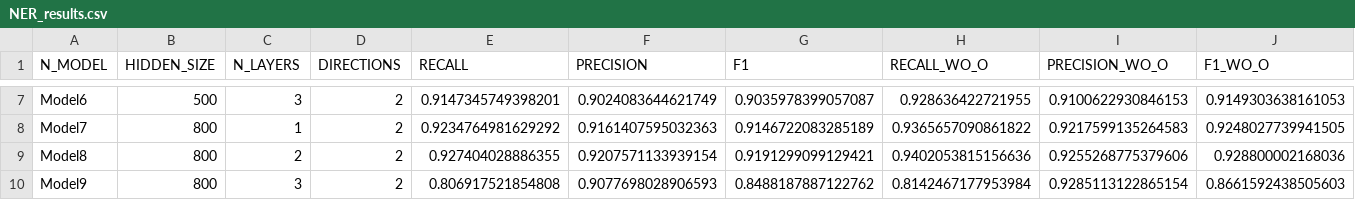
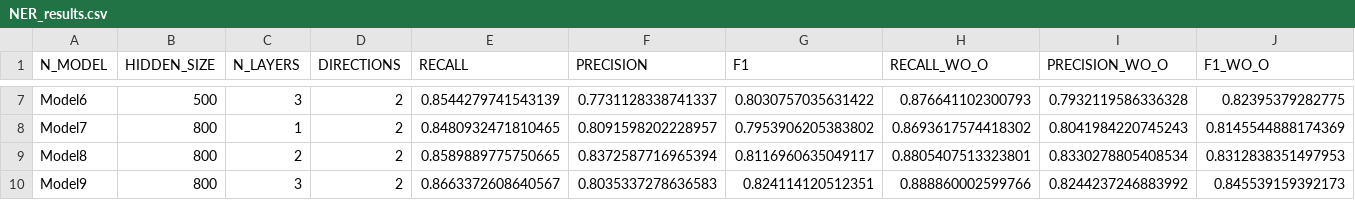
Before and after one commit to NLP-Reichman/assignment-3-omer-s-team, a CSV file: NER_results.csv, drawn as a sheet; only a part is shown, gaps mark what is left out; the diff covers the shown part only; the diff names each change by its address in the sheet, - before the commit and + after, or states it on an @@ line.

```diff
--- a/NER_results.csv
+++ b/NER_results.csv
-E7 (RECALL): 0.9147345749398201
+E7 (RECALL): 0.8544279741543139
-F7 (PRECISION): 0.9024083644621749
+F7 (PRECISION): 0.7731128338741337
-G7 (F1): 0.9035978399057087
+G7 (F1): 0.8030757035631422
-H7 (RECALL_WO_O): 0.928636422721955
+H7 (RECALL_WO_O): 0.876641102300793
-I7 (PRECISION_WO_O): 0.9100622930846153
+I7 (PRECISION_WO_O): 0.7932119586336328
-J7 (F1_WO_O): 0.9149303638161053
+J7 (F1_WO_O): 0.82395379282775
-E8 (RECALL): 0.9234764981629292
+E8 (RECALL): 0.8480932471810465
-F8 (PRECISION): 0.9161407595032363
+F8 (PRECISION): 0.8091598202228957
-G8 (F1): 0.9146722083285189
+G8 (F1): 0.7953906205383802
-H8 (RECALL_WO_O): 0.9365657090861822
+H8 (RECALL_WO_O): 0.8693617574418302
-I8 (PRECISION_WO_O): 0.9217599135264583
+I8 (PRECISION_WO_O): 0.8041984220745243
-J8 (F1_WO_O): 0.9248027739941505
+J8 (F1_WO_O): 0.8145544888174369
-E9 (RECALL): 0.927404028886355
+E9 (RECALL): 0.8589889775750665
-F9 (PRECISION): 0.9207571133939154
+F9 (PRECISION): 0.8372587716965394
-G9 (F1): 0.9191299099129421
+G9 (F1): 0.8116960635049117
-H9 (RECALL_WO_O): 0.9402053815156636
+H9 (RECALL_WO_O): 0.8805407513323801
-I9 (PRECISION_WO_O): 0.9255268775379606
+I9 (PRECISION_WO_O): 0.8330278805408534
-J9 (F1_WO_O): 0.928800002168036
+J9 (F1_WO_O): 0.8312838351497953
-E10 (RECALL): 0.806917521854808
+E10 (RECALL): 0.8663372608640567
-F10 (PRECISION): 0.9077698028906593
+F10 (PRECISION): 0.8035337278636583
-G10 (F1): 0.8488187887122762
+G10 (F1): 0.824114120512351
-H10 (RECALL_WO_O): 0.8142467177953984
+H10 (RECALL_WO_O): 0.888860002599766
-I10 (PRECISION_WO_O): 0.9285113122865154
+I10 (PRECISION_WO_O): 0.8244237246883992
-J10 (F1_WO_O): 0.8661592438505603
+J10 (F1_WO_O): 0.845539159392173
```
Also changed, not shown: 30 edited cells elsewhere in this file, 2 other files.
